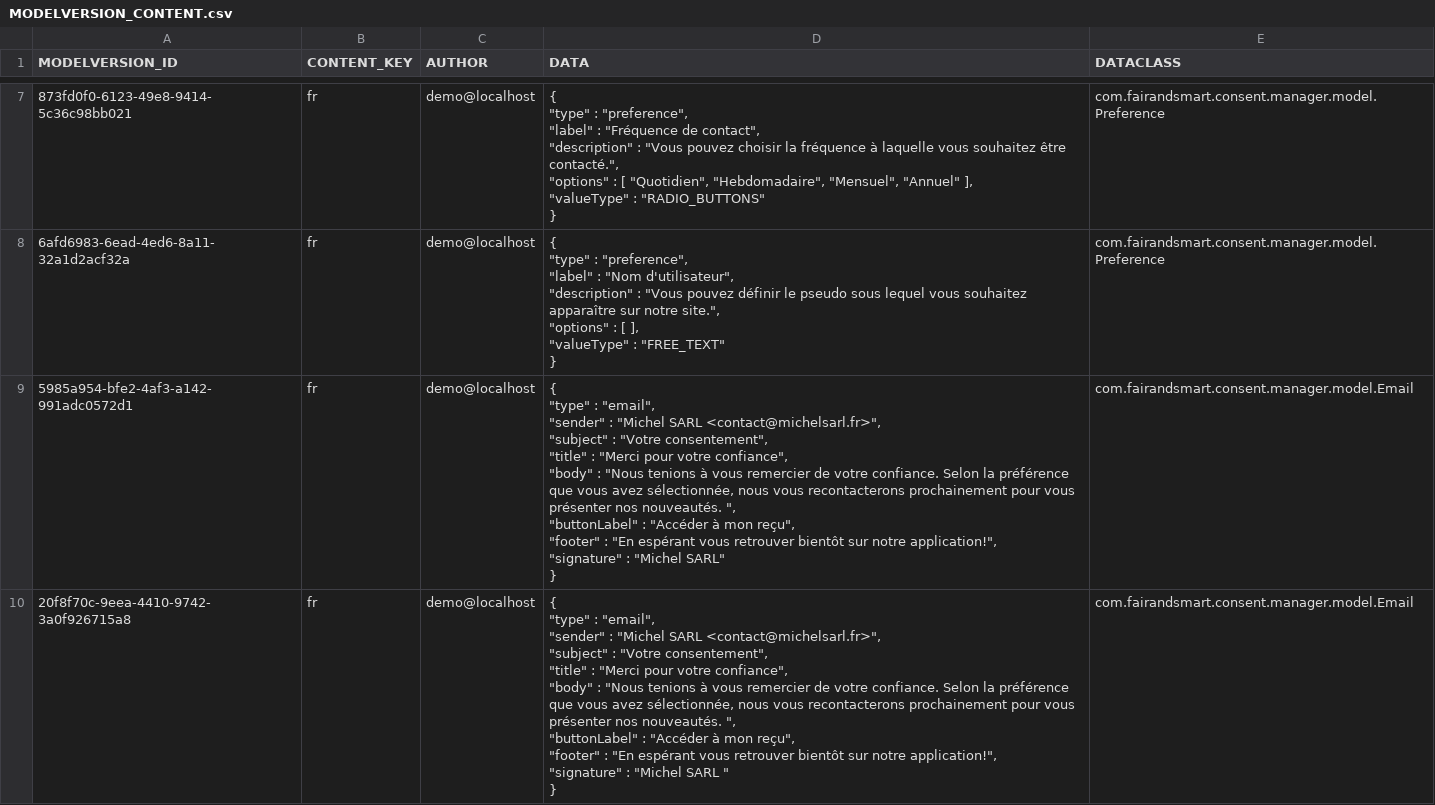
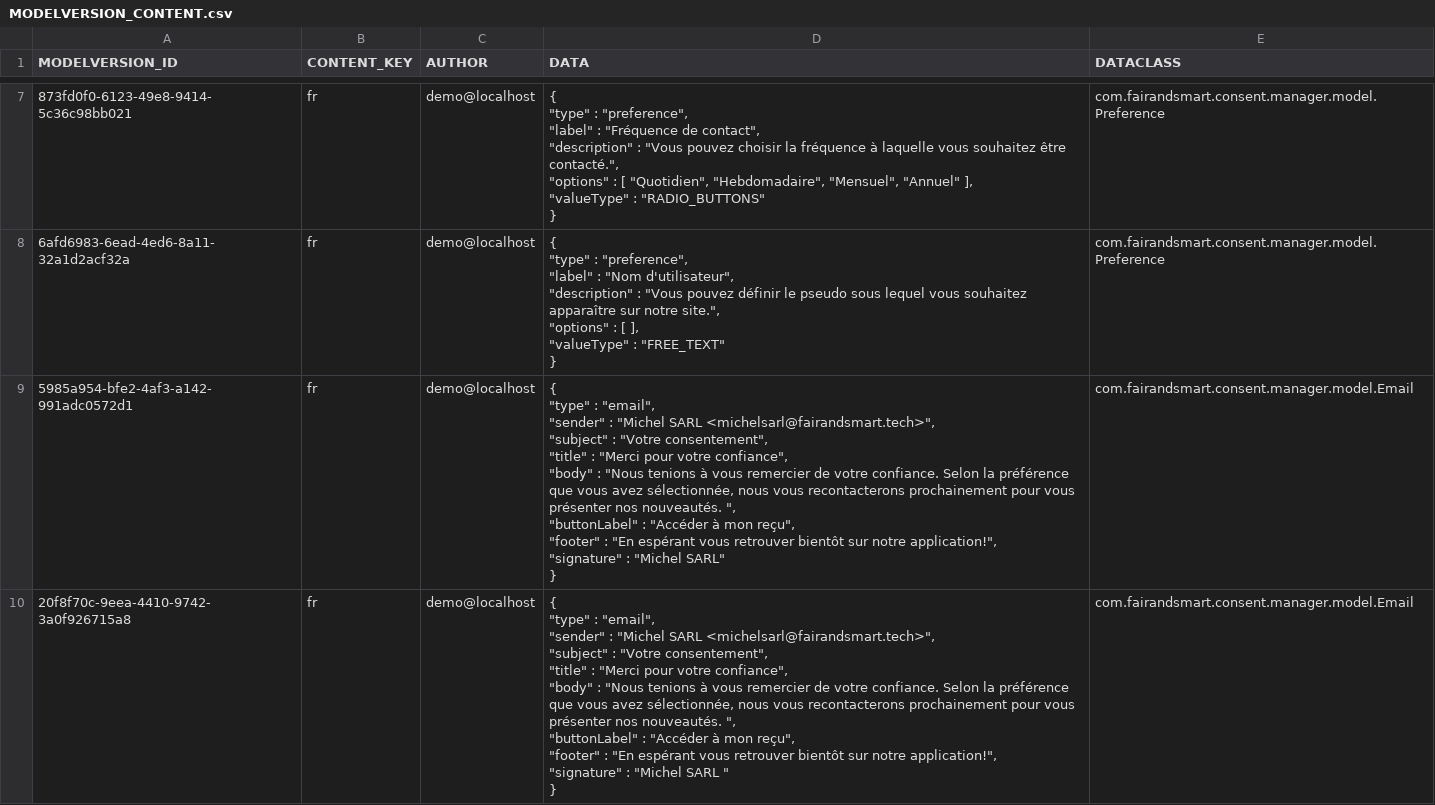
Before and after one commit to fairandsmart/consent-manager-back, a CSV file: src/main/resources/db/MODELVERSION_CONTENT.csv, drawn as a sheet; only a part is shown, gaps mark what is left out; ↵ is a line break in a cell; the diff covers the shown part only; the diff names each change by its address in the sheet, - before the commit and + after, or states it on an @@ line.

```diff
--- a/src/main/resources/db/MODELVERSION_CONTENT.csv
+++ b/src/main/resources/db/MODELVERSION_CONTENT.csv
-D9 (DATA): …"Michel SARL <contact@michelsarl.fr>", ↵ "subject" :…
+D9 (DATA): …"Michel SARL <michelsarl@fairandsmart.tech>", ↵ "subject" :…
-D10 (DATA): …"Michel SARL <contact@michelsarl.fr>", ↵ "subject" :…
+D10 (DATA): …"Michel SARL <michelsarl@fairandsmart.tech>", ↵ "subject" :…
```
Also changed, not shown: 1 edited cell elsewhere in this file.
